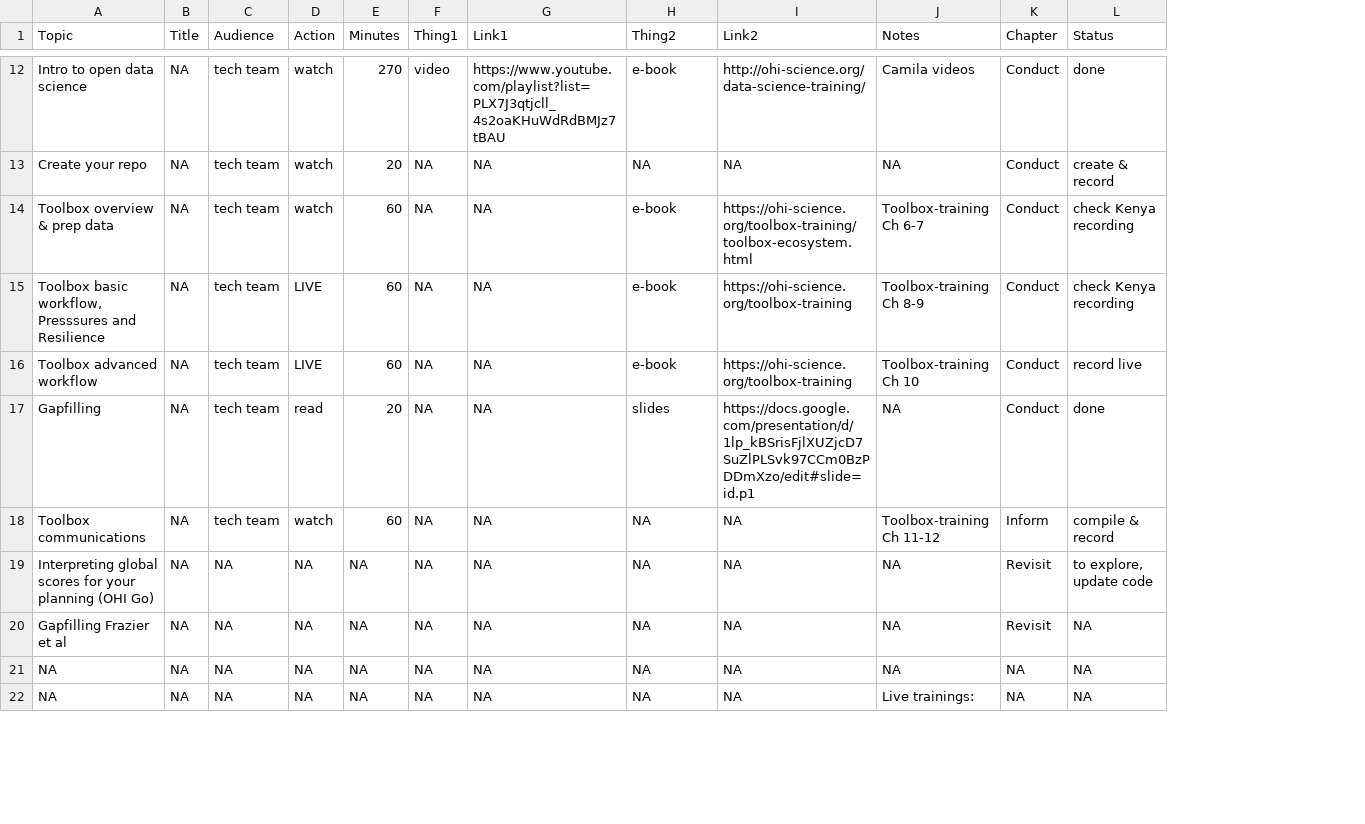
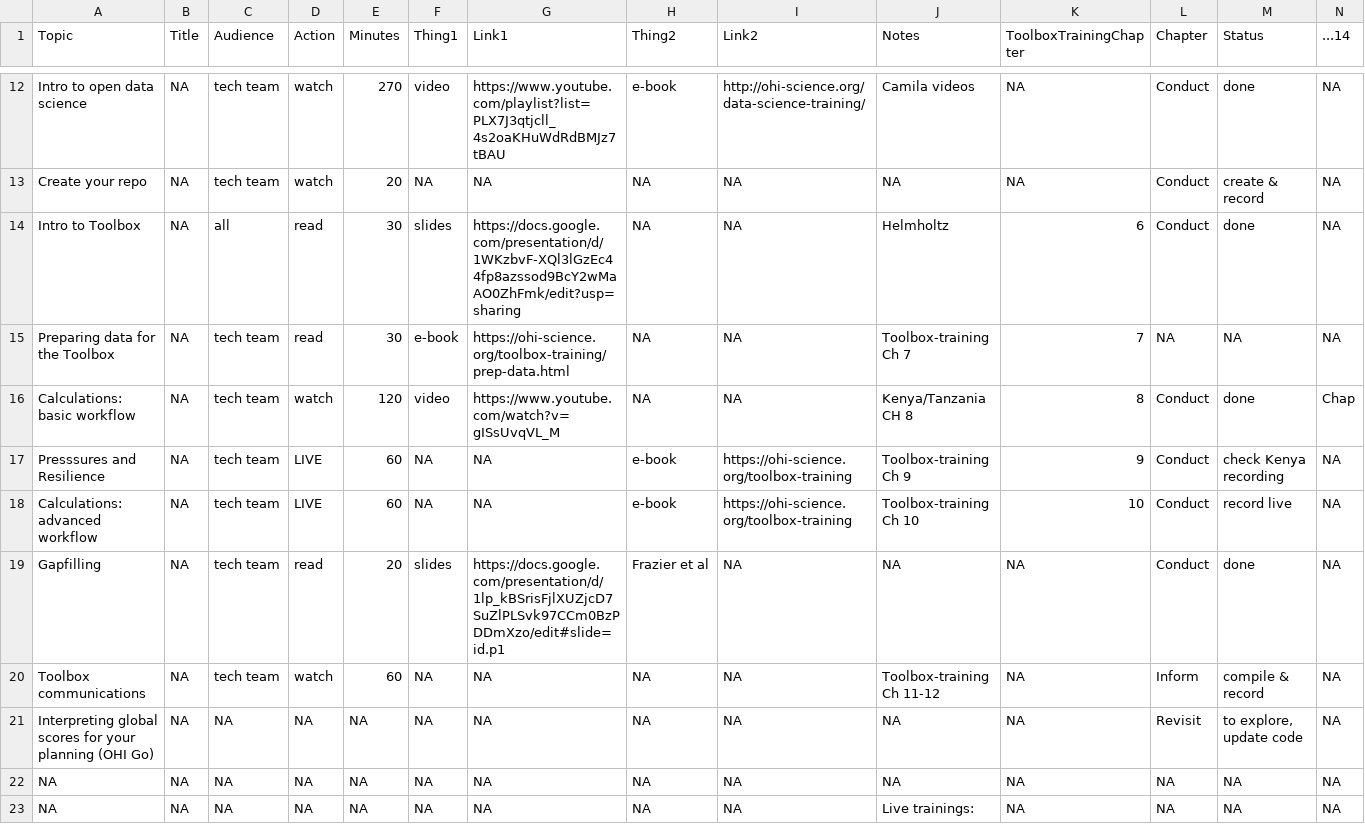
Before and after one commit to OHI-Science/onboarding, a CSV file: schedule_sheet.csv, drawn as a sheet; only a part is shown, gaps mark what is left out; removed rows and columns are numbered as before the commit, all else as after; the diff covers the shown part only; the diff names each change by its address in the sheet, - before the commit and + after, or states it on an @@ line.

Commit message:
rebuild with overview videos

```diff
--- a/schedule_sheet.csv
+++ b/schedule_sheet.csv
+column K (ToolboxTrainingChapter), rows 12-13: NA | NA; rows 17-23: 9 | 10 | NA | NA | NA | NA | NA
+column N (...14), rows 12-13: NA | NA; rows 17-23: all NA
-row 14: Toolbox overview & prep data | NA | tech team | watch | 60 | NA | NA | e-book | https://ohi-science.org/toolbox-training/toolbox-ecosystem.html | Toolbox-training Ch 6-7 | Conduct | check Kenya recording
+row 14: Intro to Toolbox | NA | all | read | 30 | slides | https://docs.google.com/presentation/d/1WKzbvF-XQl3lGzEc44fp8azssod9BcY2wMaAO0ZhFmk/edit?usp=sharing | NA | NA | Helmholtz | 6 | Conduct | done | NA
+row 15: Preparing data for the Toolbox | NA | tech team | read | 30 | e-book | https://ohi-science.org/toolbox-training/prep-data.html | NA | NA | Toolbox-training Ch 7 | 7 | NA | NA | NA
+row 16: Calculations: basic workflow | NA | tech team | watch | 120 | video | https://www.youtube.com/watch?v=gISsUvqVL_M | NA | NA | Kenya/Tanzania CH 8 | 8 | Conduct | done | Chap
-A17 (Topic): Toolbox basic workflow, Presssures and Resilience
+A17 (Topic): Presssures and Resilience
-J17 (Notes): Toolbox-training Ch 8-9
+J17 (Notes): Toolbox-training Ch 9
-A18 (Topic): Toolbox advanced workflow
+A18 (Topic): Calculations: advanced workflow
-F19 (Thing1): NA
+F19 (Thing1): slides
-G19 (Link1): NA
+G19 (Link1): https://docs.google.com/presentation/d/1lp_kBSrisFjlXUZjcD7SuZlPLSvk97CCm0BzPDDmXzo/edit#slide=id.p1
-H19 (Thing2): slides
+H19 (Thing2): Frazier et al
-I19 (Link2): https://docs.google.com/presentation/d/1lp_kBSrisFjlXUZjcD7SuZlPLSvk97CCm0BzPDDmXzo/edit#slide=id.p1
+I19 (Link2): NA
-row 20: Gapfilling Frazier et al | NA | NA | NA | NA | NA | NA | NA | NA | NA | Revisit | NA
```
Also changed, not shown: 2 added rows, 2 removed rows and 7 edited cells elsewhere in this file, 10 other files.
